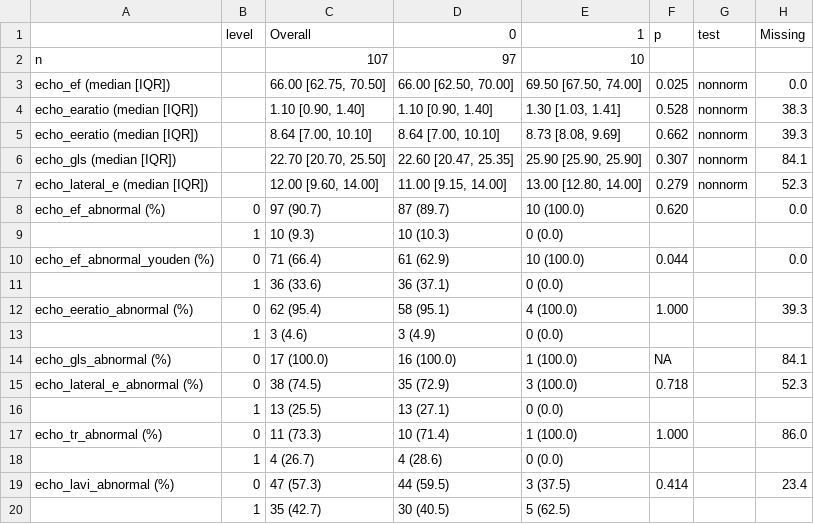
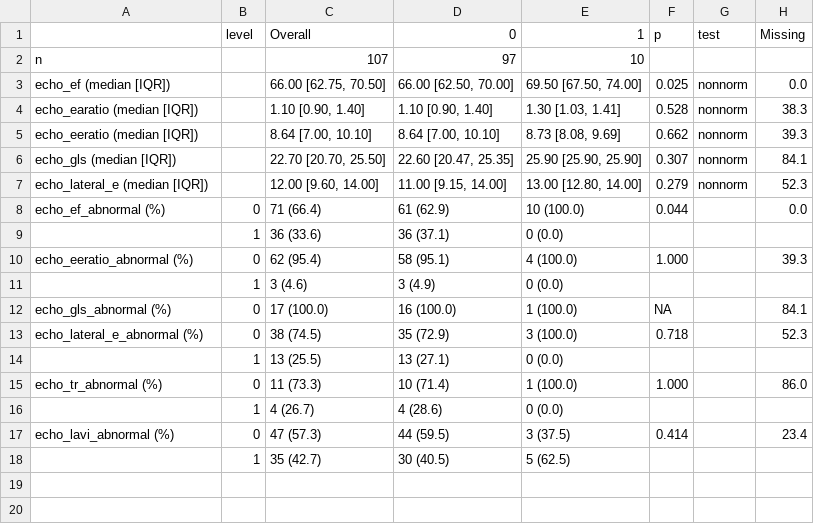
Before and after one commit to Tianqi-Ouyang/Terli-Cardio, a CSV file: docs/tables/task6_echo_terli_ae_respfail.csv, drawn as a sheet.

Commit message:
Update echo_ef_abnormal cutoff to < 65 (drop echo_ef_abnormal_youden)
Adopt the rounded Youden-optimal cutoff (64.5 -> 65) as the new clinical
threshold for echo_ef_abnormal. The temporary echo_ef_abnormal_youden flag
is removed since the two are now effectively the same definition.

  Old: echo_ef_abnormal = echo_ef < 60   (clinical default)
  New: echo_ef_abnormal = echo_ef < 65   (data-driven, p = 0.012 in Task 5)

Task 9 (the Youden derivation page) is unchanged - it still computes and
displays the dynamic cutoff (64.5) plus the ROC, but no longer derives a
separate flag.

CLAUDE.md "Analysis Scope" updated so future sessions know the EF cutoff
is 65, not 60.

```diff
--- a/docs/tables/task6_echo_terli_ae_respfail.csv
+++ b/docs/tables/task6_echo_terli_ae_respfail.csv
@@ -7,5 +7,3 @@
 "echo_lateral_e (median [IQR])","","12.00 [9.60, 14.00]","11.00 [9.15, 14.00]","13.00 [12.80, 14.00]","0.279","nonnorm","52.3"
-"echo_ef_abnormal (%)","0","97 (90.7)","87 (89.7)","10 (100.0)","0.620","","0.0"
-"","1","10 (9.3)","10 (10.3)","0 (0.0)","","",""
-"echo_ef_abnormal_youden (%)","0","71 (66.4)","61 (62.9)","10 (100.0)","0.044","","0.0"
+"echo_ef_abnormal (%)","0","71 (66.4)","61 (62.9)","10 (100.0)","0.044","","0.0"
 "","1","36 (33.6)","36 (37.1)","0 (0.0)","","",""
```
Also changed, not shown: docs/tables/task5_echo_hrs_responders_cat_2.csv, docs/tables/task7_echo_time_to_death_status_90days.csv, 2 other files.
